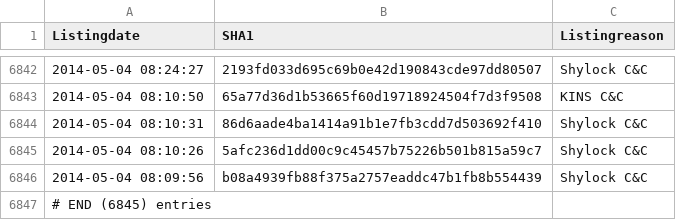
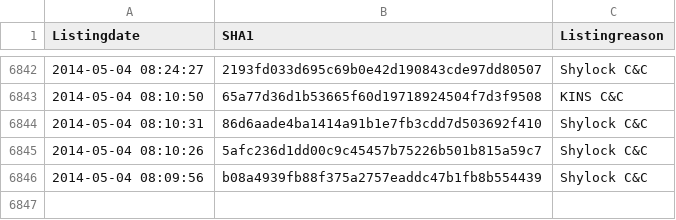
Before and after one commit to kmukoo101/open-threat-viz, a CSV file: data/sample_feeds/sslblacklist.csv, drawn as a sheet; only a part is shown, gaps mark what is left out; the diff names each change by its address in the sheet, - before the commit and + after, or states it on an @@ line.

Commit message:
Update sslblacklist.csv

```diff
--- a/data/sample_feeds/sslblacklist.csv
+++ b/data/sample_feeds/sslblacklist.csv
-row 6847: # END (6845) entries
```
